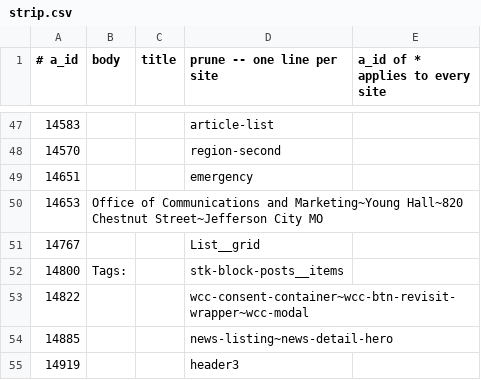
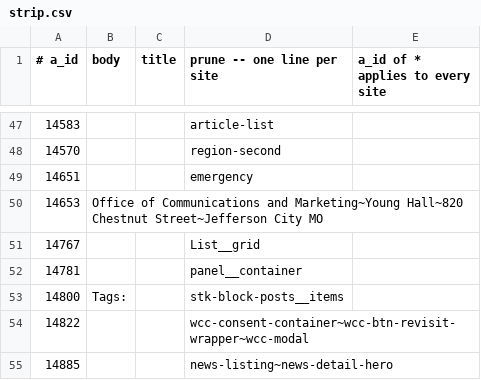
Before and after one commit to Cam-Hak/scrapeV3.2, a CSV file: strip.csv, drawn as a sheet; only a part is shown, gaps mark what is left out; the shorter side is filled out with more unchanged rows.

Commit message:
fixed ledes, filenames, and body formatting. Also fixed json landing into body_txt

```diff
--- a/strip.csv
+++ b/strip.csv
@@ -51,2 +51,3 @@
 14767,,,List__grid
+14781,,,panel__container
 14800,Tags:,,stk-block-posts__items
```
Also changed, not shown: 15 other files.
